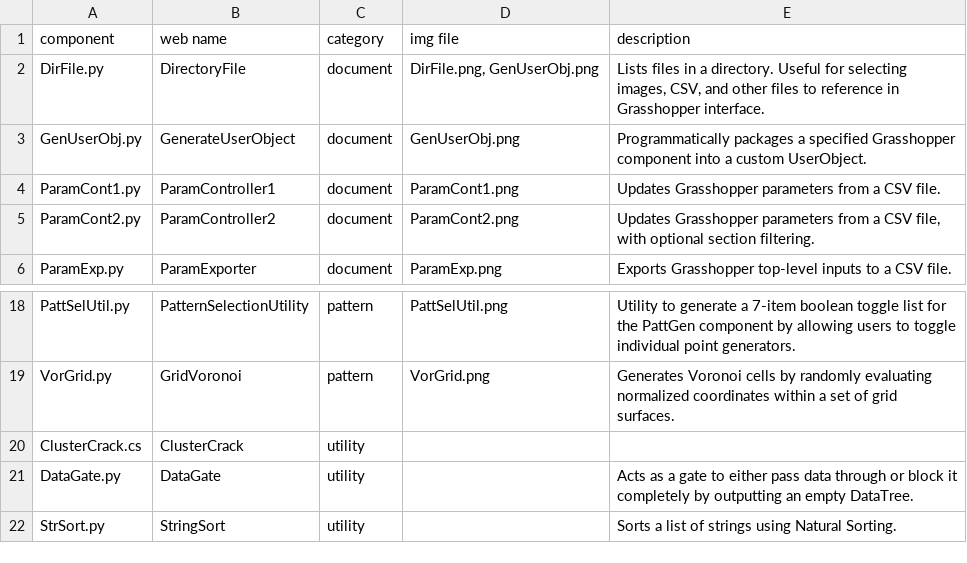
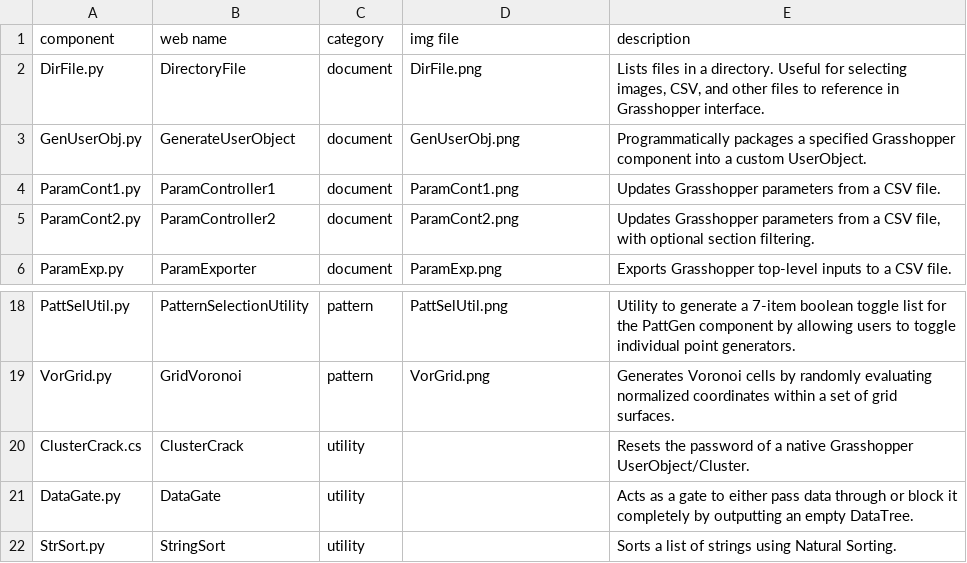
Before and after one commit to felipeharker/parametric-sandbox, a CSV file: 3_web/component_lib.csv, drawn as a sheet; only a part is shown, gaps mark what is left out.

Commit message:
Update component_lib.csv

```diff
--- a/3_web/component_lib.csv
+++ b/3_web/component_lib.csv
@@ -1,3 +1,3 @@
 component,web name,category,img file,description
-DirFile.py,DirectoryFile,document,"DirFile.png, GenUserObj.png","Lists files in a directory. Useful for selecting images, CSV, and other files to reference in Grasshopper interface."
+DirFile.py,DirectoryFile,document,DirFile.png,"Lists files in a directory. Useful for selecting images, CSV, and other files to reference in Grasshopper interface."
 GenUserObj.py,GenerateUserObject,document,GenUserObj.png,Programmatically packages a specified Grasshopper component into a custom UserObject.
@@ -19,3 +19,3 @@ PattSelUtil.py,PatternSelectionUtility,pattern,PattSelUtil.png,Utility to genera
 VorGrid.py,GridVoronoi,pattern,VorGrid.png,Generates Voronoi cells by randomly evaluating normalized coordinates within a set of grid surfaces.
-ClusterCrack.cs,ClusterCrack,utility,,
+ClusterCrack.cs,ClusterCrack,utility,,Resets the password of a native Grasshopper UserObject/Cluster.
 DataGate.py,DataGate,utility,,Acts as a gate to either pass data through or block it completely by outputting an empty DataTree.
```
